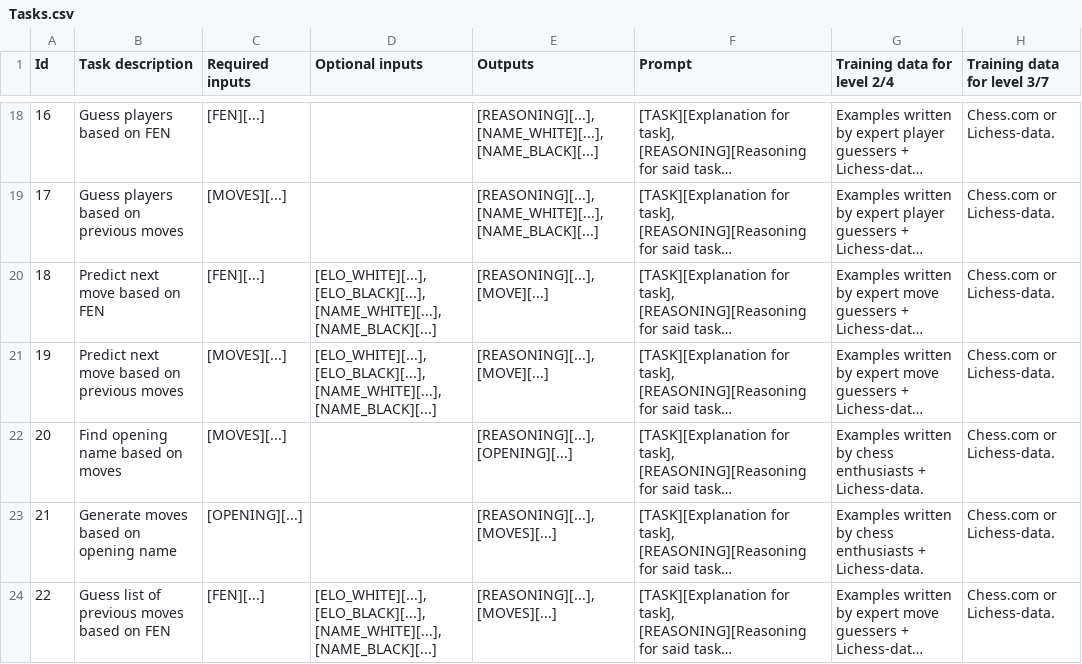
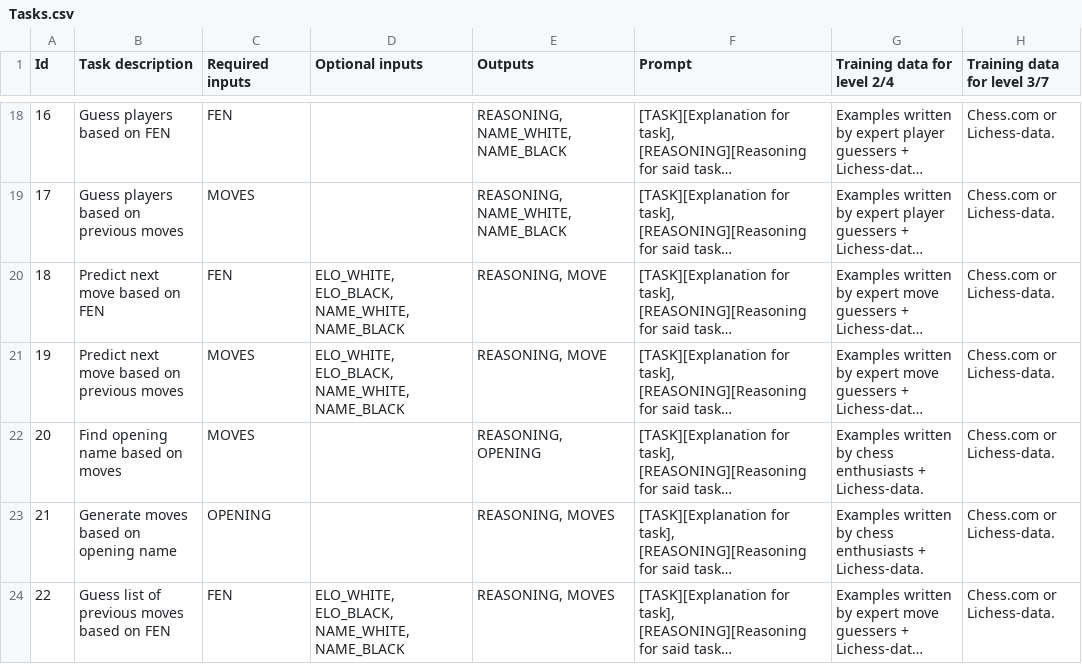
Before and after one commit to PingleSlayer/ChessGPT, a CSV file: Tasks/Tasks.csv, drawn as a sheet; only a part is shown, gaps mark what is left out; long unchanged cells end in …; the diff covers the shown part only; the diff names each change by its address in the sheet, - before the commit and + after, or states it on an @@ line.

```diff
--- a/Tasks/Tasks.csv
+++ b/Tasks/Tasks.csv
-C18 (Required inputs): [FEN][...]
+C18 (Required inputs): FEN
-E18:E19 (Outputs): [REASONING][...], [NAME_WHITE][...], [NAME_BLACK][...]
+E18:E19 (Outputs): REASONING, NAME_WHITE, NAME_BLACK
-C19 (Required inputs): [MOVES][...]
+C19 (Required inputs): MOVES
-C20 (Required inputs): [FEN][...]
+C20 (Required inputs): FEN
-D20:D21 (Optional inputs): [ELO_WHITE][...], [ELO_BLACK][...], [NAME_WHITE][...], [NAME_BLACK][...]
+D20:D21 (Optional inputs): ELO_WHITE, ELO_BLACK, NAME_WHITE, NAME_BLACK
-E20:E21 (Outputs): [REASONING][...], [MOVE][...]
+E20:E21 (Outputs): REASONING, MOVE
-C21:C22 (Required inputs): [MOVES][...]
+C21:C22 (Required inputs): MOVES
-E22 (Outputs): [REASONING][...], [OPENING][...]
+E22 (Outputs): REASONING, OPENING
-C23 (Required inputs): [OPENING][...]
+C23 (Required inputs): OPENING
-E23:E24 (Outputs): [REASONING][...], [MOVES][...]
+E23:E24 (Outputs): REASONING, MOVES
-C24 (Required inputs): [FEN][...]
+C24 (Required inputs): FEN
-D24 (Optional inputs): [ELO_WHITE][...], [ELO_BLACK][...], [NAME_WHITE][...], [NAME_BLACK][...]
+D24 (Optional inputs): ELO_WHITE, ELO_BLACK, NAME_WHITE, NAME_BLACK
```
Also changed, not shown: 43 edited cells elsewhere in this file.
